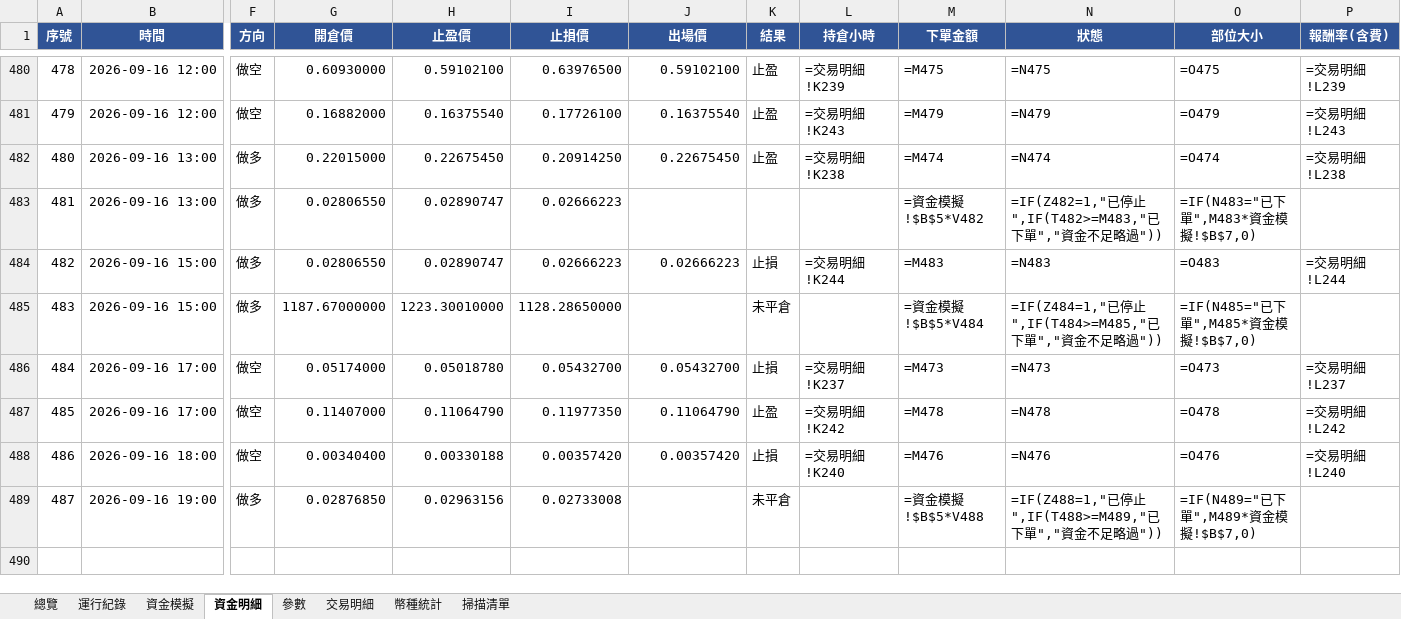
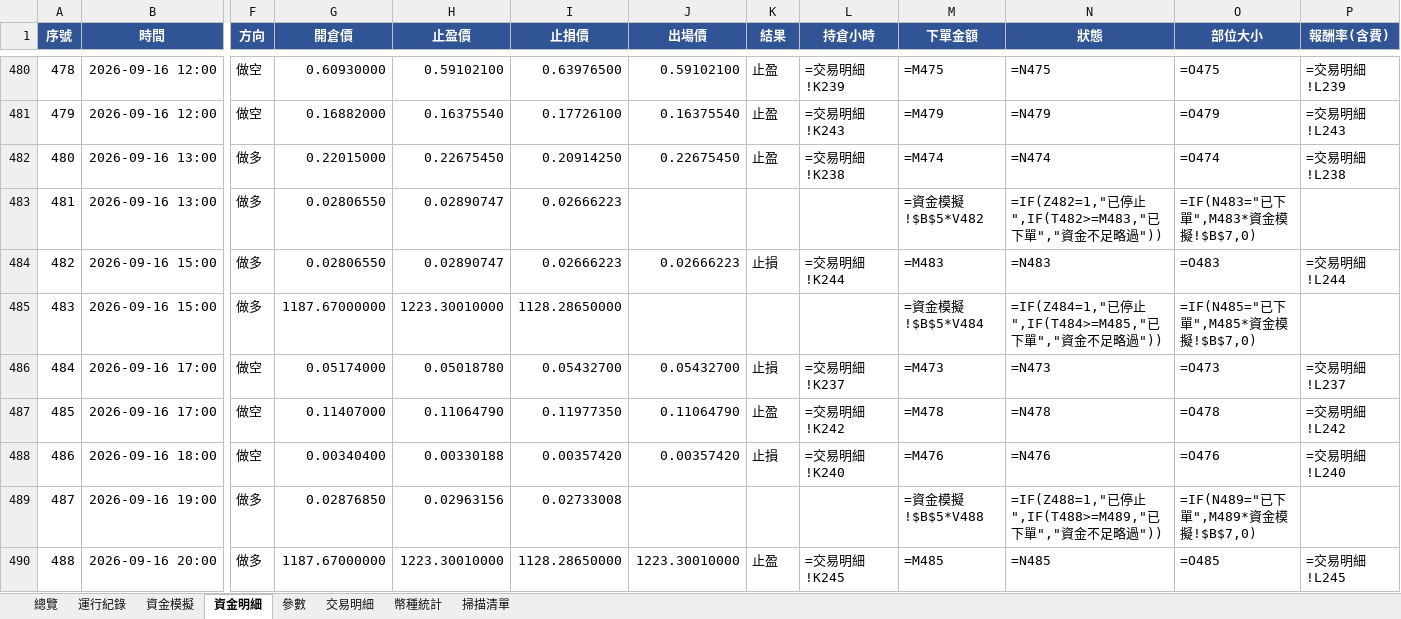
Before and after one commit to timzen43210/Crypto_Trader, an Excel workbook: output/dryrun_watch.xlsx, sheet 資金明細, drawn as a sheet; only a part is shown, gaps mark what is left out; values as stored, in another font and other column widths than the file's, no borders; formulas without a stored value are shown as written; conditional formats not drawn; rows hold the shown columns only; the diff covers the shown part only; the diff names each change by its address in the sheet, - before the commit and + after, or states it on an @@ line.

```diff
--- a/output/dryrun_watch.xlsx (sheet 資金明細)
+++ b/output/dryrun_watch.xlsx (sheet 資金明細)
-K485 (結果): 未平倉
+K485 (結果): (empty)
-K489 (結果): 未平倉
+K489 (結果): (empty)
+row 490: 488 | 2026-09-16 20:00 | 做多 | 1187.67000000 | 1223.30010000 | 1128.28650000 | 1223.30010000 | 止盈 | =交易明細!K245 | =M485 | =N485 | =O485 | =交易明細!L245
```
Also changed, not shown: 5 added rows and 1 edited cell elsewhere in this sheet, sheet 幣種統計, sheet 交易明細, sheet 總覽, sheet 資金模擬, sheet 運行紀錄, sheet 掃描清單, 1 more sheet, charts or pictures, output/dryrun_main.xlsx, output/dryrun_rev.xlsx, 3 other files.
